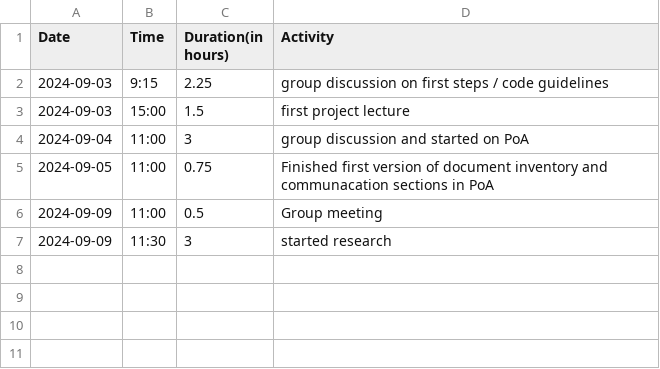
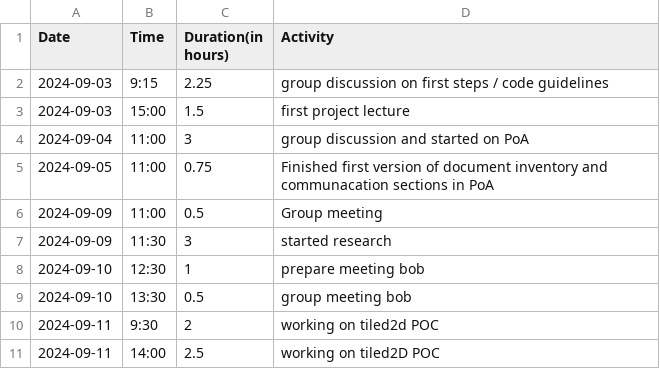
Before and after one commit to Seger01/GameEngine, a CSV file: docs/timesheets/ronan_sheet.csv, drawn as a sheet.

Commit message:
Updated timesheet

```diff
--- a/docs/timesheets/ronan_sheet.csv
+++ b/docs/timesheets/ronan_sheet.csv
@@ -7 +7,5 @@ Date,Time,Duration(in hours),Activity
 2024-09-09, 11:30, 3, started research
+2024-09-10, 12:30, 1, prepare meeting bob
+2024-09-10, 13:30, 0.5, group meeting bob
+2024-09-11, 9:30, 2, working on tiled2d POC
+2024-09-11, 14:00, 2.5, working on tiled2D POC
```
